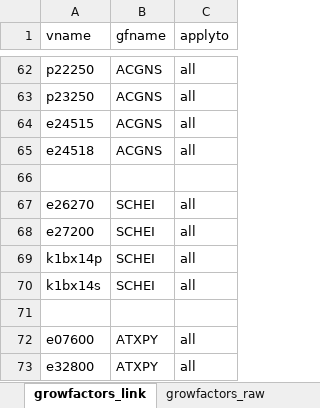
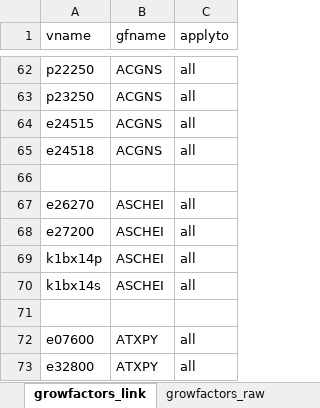
Before and after one commit to donboyd5/syndata_presentation, an Excel workbook: data/apply_growfactors.xlsm, sheet growfactors_link, drawn as a sheet; only a part is shown, gaps mark what is left out; values as stored, in another font and other column widths than the file's, no borders; the diff covers the shown part only; the diff names each change by its address in the sheet, - before the commit and + after, or states it on an @@ line.

```diff
--- a/data/apply_growfactors.xlsm (sheet growfactors_link)
+++ b/data/apply_growfactors.xlsm (sheet growfactors_link)
-B67:B70 (gfname): SCHEI
+B67:B70 (gfname): ASCHEI
```
Also changed, not shown: 17 edited cells elsewhere in this sheet, sheet growfactors_raw, 8 other files.
